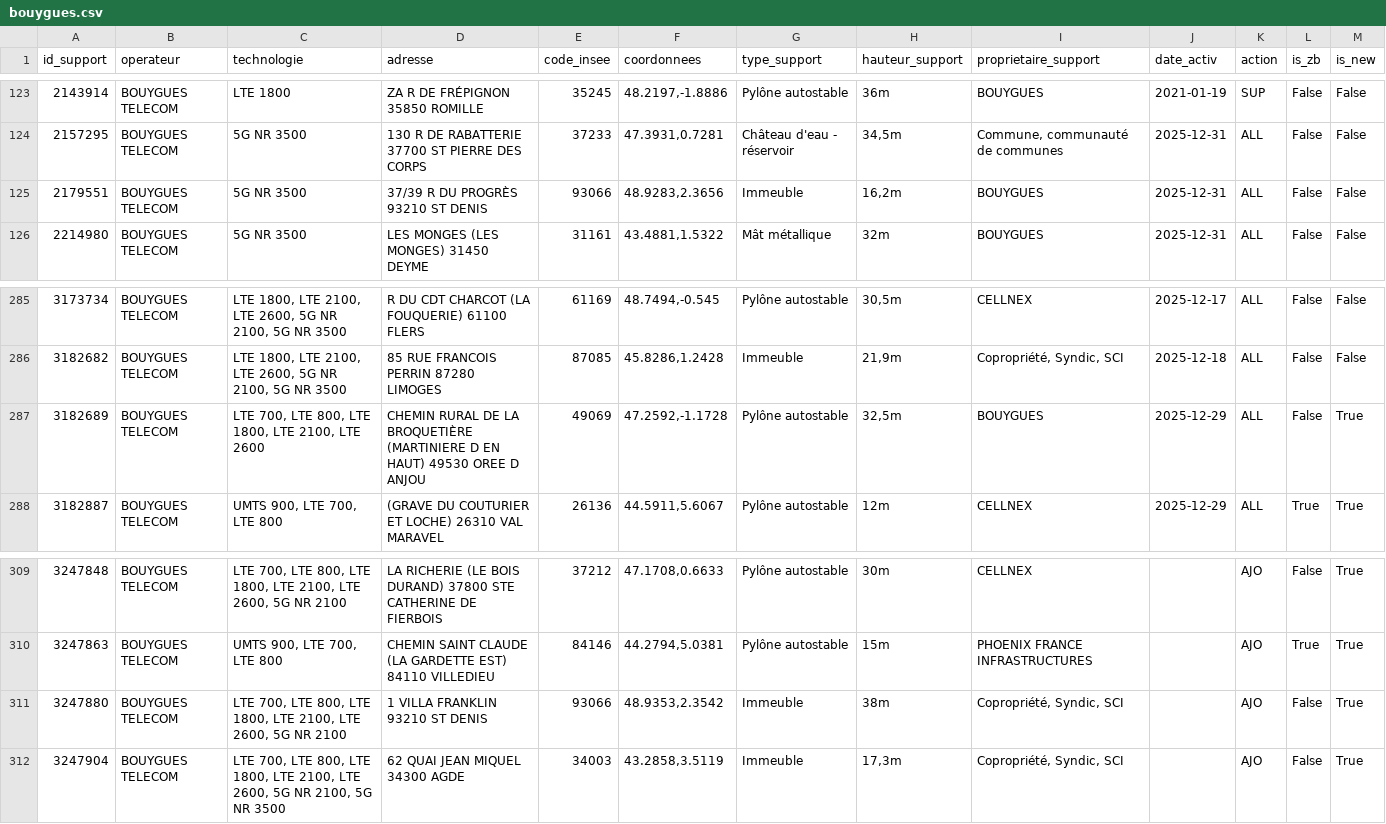
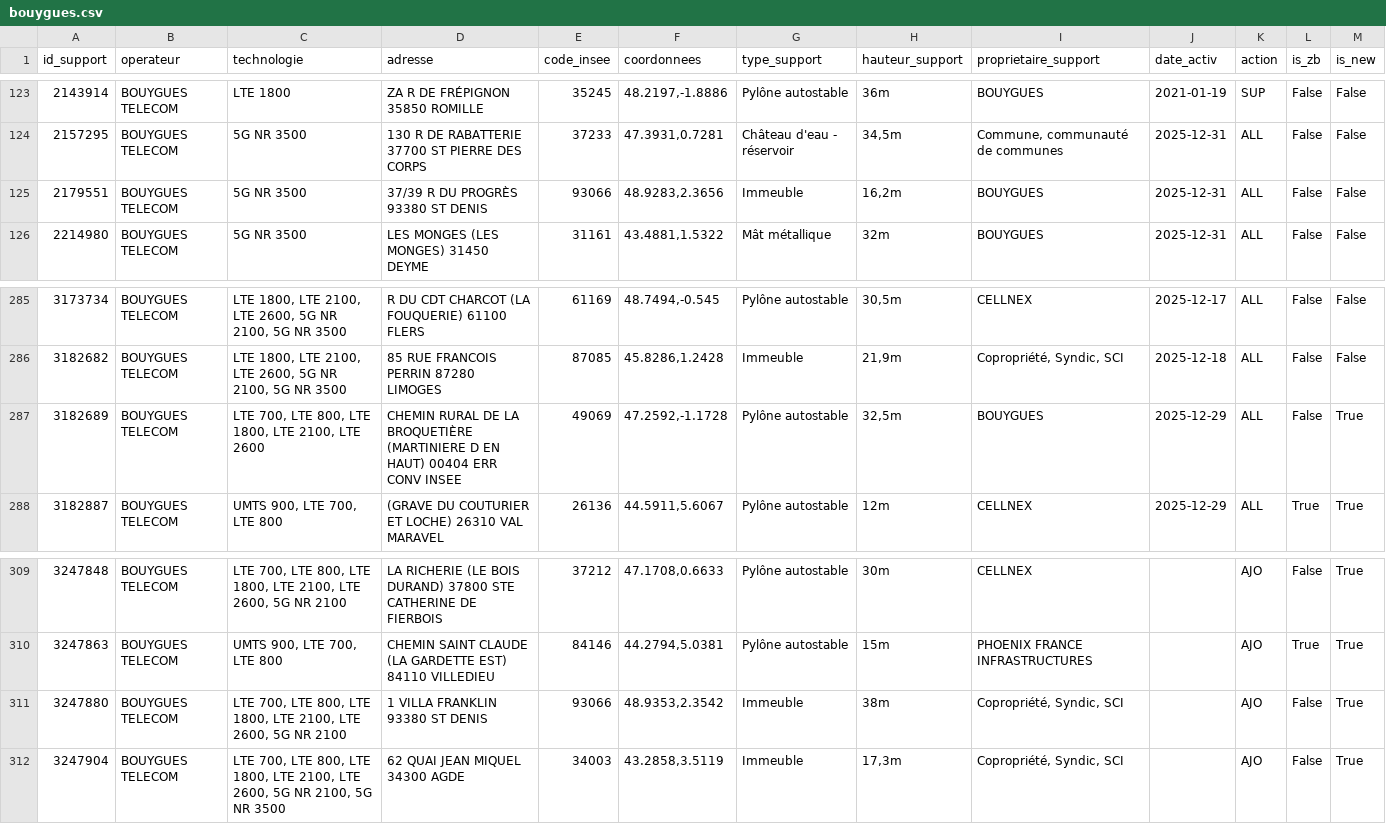
Before and after one commit to fraetech/fraetech.github.io, a CSV file: files/hebdo/bouygues.csv, drawn as a sheet; only a part is shown, gaps mark what is left out.

```diff
--- a/files/hebdo/bouygues.csv
+++ b/files/hebdo/bouygues.csv
@@ -124,3 +124,3 @@ id_support,operateur,technologie,adresse,code_insee,coordonnees,type_support,hau
 2157295,BOUYGUES TELECOM,5G NR 3500,130 R DE RABATTERIE 37700 ST PIERRE DES CORPS,37233,"47.3931,0.7281",Château d'eau - réservoir,"34,5m","Commune, communauté de communes",2025-12-31,ALL,False,False
-2179551,BOUYGUES TELECOM,5G NR 3500,37/39 R  DU PROGRÈS 93210 ST DENIS,93066,"48.9283,2.3656",Immeuble,"16,2m",BOUYGUES,2025-12-31,ALL,False,False
+2179551,BOUYGUES TELECOM,5G NR 3500,37/39 R  DU PROGRÈS 93380 ST DENIS,93066,"48.9283,2.3656",Immeuble,"16,2m",BOUYGUES,2025-12-31,ALL,False,False
 2214980,BOUYGUES TELECOM,5G NR 3500,LES MONGES (LES MONGES) 31450 DEYME,31161,"43.4881,1.5322",Mât métallique,32m,BOUYGUES,2025-12-31,ALL,False,False
@@ -286,3 +286,3 @@ id_support,operateur,technologie,adresse,code_insee,coordonnees,type_support,hau
 3182682,BOUYGUES TELECOM,"LTE 1800, LTE 2100, LTE 2600, 5G NR 2100, 5G NR 3500",85 RUE FRANCOIS PERRIN 87280 LIMOGES,87085,"45.8286,1.2428",Immeuble,"21,9m","Copropriété, Syndic, SCI",2025-12-18,ALL,False,False
-3182689,BOUYGUES TELECOM,"LTE 700, LTE 800, LTE 1800, LTE 2100, LTE 2600",CHEMIN RURAL DE LA BROQUETIÈRE (MARTINIERE D EN HAUT) 49530 OREE D ANJOU,49069,"47.2592,-1.1728",Pylône autostable,"32,5m",BOUYGUES,2025-12-29,ALL,False,True
+3182689,BOUYGUES TELECOM,"LTE 700, LTE 800, LTE 1800, LTE 2100, LTE 2600",CHEMIN RURAL DE LA BROQUETIÈRE (MARTINIERE D EN HAUT) 00404 ERR CONV INSEE,49069,"47.2592,-1.1728",Pylône autostable,"32,5m",BOUYGUES,2025-12-29,ALL,False,True
 3182887,BOUYGUES TELECOM,"UMTS 900, LTE 700, LTE 800", (GRAVE DU COUTURIER ET LOCHE) 26310 VAL MARAVEL,26136,"44.5911,5.6067",Pylône autostable,12m,CELLNEX,2025-12-29,ALL,True,True
@@ -310,3 +310,3 @@ id_support,operateur,technologie,adresse,code_insee,coordonnees,type_support,hau
 3247863,BOUYGUES TELECOM,"UMTS 900, LTE 700, LTE 800",CHEMIN SAINT CLAUDE (LA GARDETTE EST) 84110 VILLEDIEU,84146,"44.2794,5.0381",Pylône autostable,15m,PHOENIX FRANCE INFRASTRUCTURES,,AJO,True,True
-3247880,BOUYGUES TELECOM,"LTE 700, LTE 800, LTE 1800, LTE 2100, LTE 2600, 5G NR 2100",1 VILLA FRANKLIN 93210 ST DENIS,93066,"48.9353,2.3542",Immeuble,38m,"Copropriété, Syndic, SCI",,AJO,False,True
+3247880,BOUYGUES TELECOM,"LTE 700, LTE 800, LTE 1800, LTE 2100, LTE 2600, 5G NR 2100",1 VILLA FRANKLIN 93380 ST DENIS,93066,"48.9353,2.3542",Immeuble,38m,"Copropriété, Syndic, SCI",,AJO,False,True
 3247904,BOUYGUES TELECOM,"LTE 700, LTE 800, LTE 1800, LTE 2100, LTE 2600, 5G NR 2100, 5G NR 3500",62 QUAI JEAN MIQUEL 34300 AGDE,34003,"43.2858,3.5119",Immeuble,"17,3m","Copropriété, Syndic, SCI",,AJO,False,True
```
Also changed, not shown: files/hebdo/S02_2026.csv, files/hebdo/free.csv, 4 other files.
